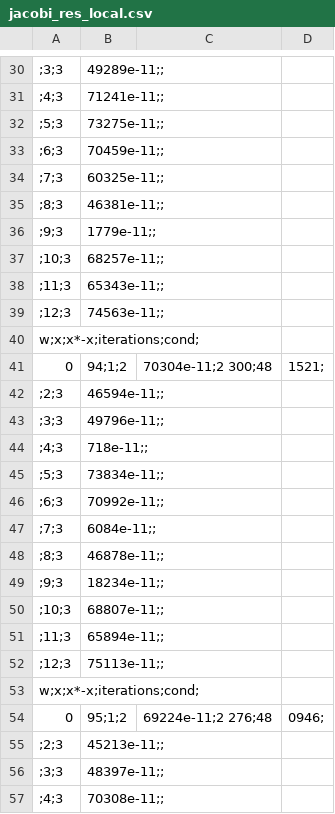
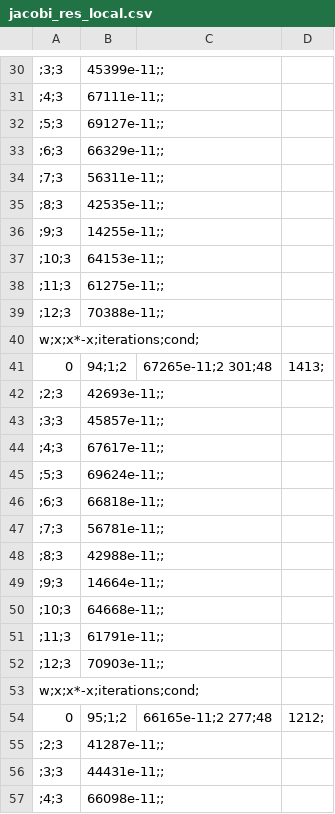
Before and after one commit to SN4KEBYTE/NumericMethods, a CSV file: iterative_methods/weight/1/jacobi_res_local.csv, drawn as a sheet; only a part is shown, gaps mark what is left out; the diff covers the shown part only; the diff names each change by its address in the sheet, - before the commit and + after, or states it on an @@ line.

```diff
--- a/iterative_methods/weight/1/jacobi_res_local.csv
+++ b/iterative_methods/weight/1/jacobi_res_local.csv
-B30: 49289e-11;;
+B30: 45399e-11;;
-B31: 71241e-11;;
+B31: 67111e-11;;
-B32: 73275e-11;;
+B32: 69127e-11;;
-B33: 70459e-11;;
+B33: 66329e-11;;
-B34: 60325e-11;;
+B34: 56311e-11;;
-B35: 46381e-11;;
+B35: 42535e-11;;
-B36: 1779e-11;;
+B36: 14255e-11;;
-B37: 68257e-11;;
+B37: 64153e-11;;
-B38: 65343e-11;;
+B38: 61275e-11;;
-B39: 74563e-11;;
+B39: 70388e-11;;
-C41: 70304e-11;2 300;48
+C41: 67265e-11;2 301;48
-D41: 1521;
+D41: 1413;
-B42: 46594e-11;;
+B42: 42693e-11;;
-B43: 49796e-11;;
+B43: 45857e-11;;
-B44: 718e-11;;
+B44: 67617e-11;;
-B45: 73834e-11;;
+B45: 69624e-11;;
-B46: 70992e-11;;
+B46: 66818e-11;;
-B47: 6084e-11;;
+B47: 56781e-11;;
-B48: 46878e-11;;
+B48: 42988e-11;;
-B49: 18234e-11;;
+B49: 14664e-11;;
-B50: 68807e-11;;
+B50: 64668e-11;;
-B51: 65894e-11;;
+B51: 61791e-11;;
-B52: 75113e-11;;
+B52: 70903e-11;;
-C54: 69224e-11;2 276;48
+C54: 66165e-11;2 277;48
-D54: 0946;
+D54: 1212;
-B55: 45213e-11;;
+B55: 41287e-11;;
-B56: 48397e-11;;
+B56: 44431e-11;;
-B57: 70308e-11;;
+B57: 66098e-11;;
```
Also changed, not shown: 1 added row, 1 removed row and 100 edited cells elsewhere in this file, iterative_methods/weight/1/jacobi_res_global.csv, iterative_methods/weight/2/jacobi_res_global.csv, 2 other files.
